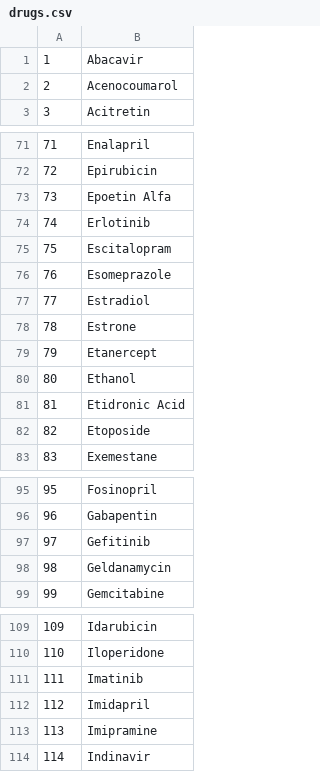
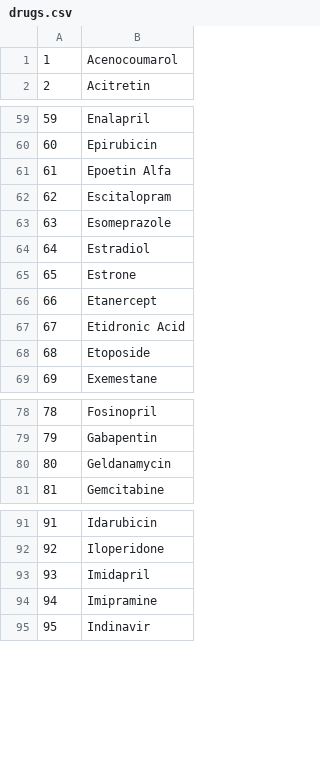
Before and after one commit to lablogga/DIYgenomics_Android, a CSV file: PG/assets/drugs.csv, drawn as a sheet; only a part is shown, gaps mark what is left out; removed rows and columns are numbered as before the commit, all else as after; the diff covers the shown part only; the diff names each change by its address in the sheet, - before the commit and + after, or states it on an @@ line.

```diff
--- a/PG/assets/drugs.csv
+++ b/PG/assets/drugs.csv
-row 1: 1 | Abacavir
@@ column A renumbered from row 1 down @@
-row 74: 74 | Erlotinib
-row 80: 80 | Ethanol
-row 97: 97 | Gefitinib
-row 111: 111 | Imatinib
```
Also changed, not shown: 26 removed rows elsewhere in this file, PG/assets/mapping.csv, 2 other files.
